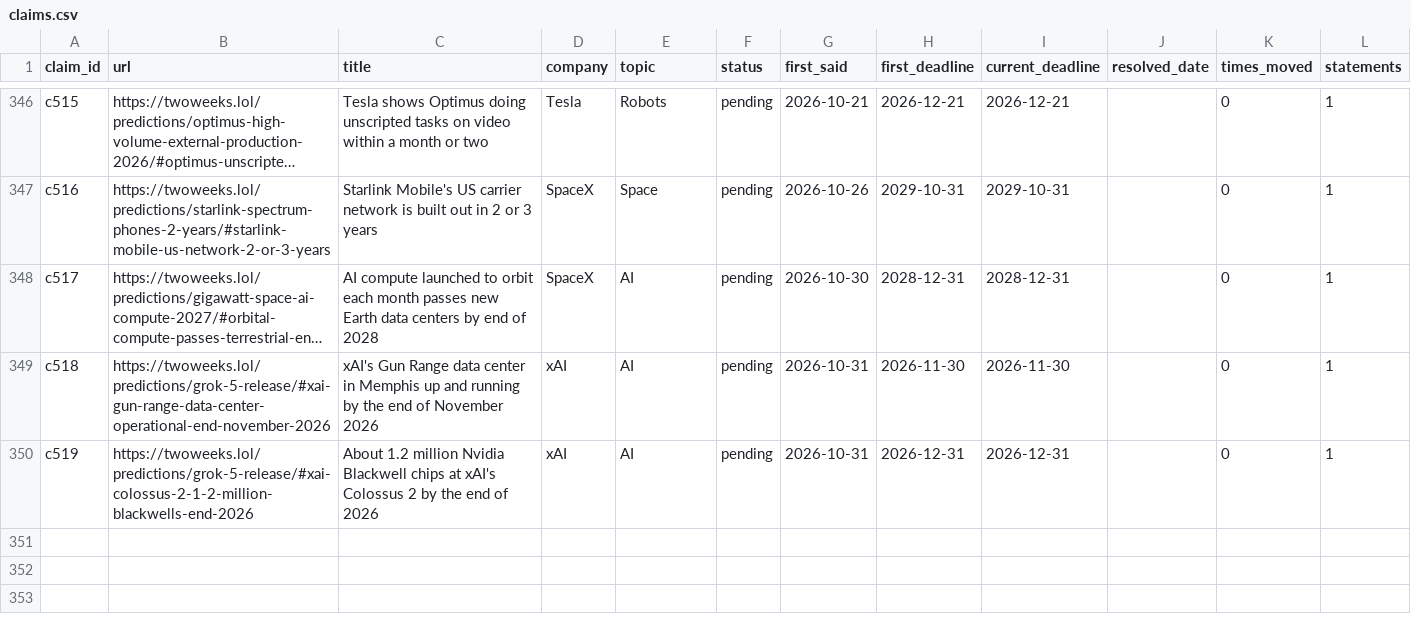
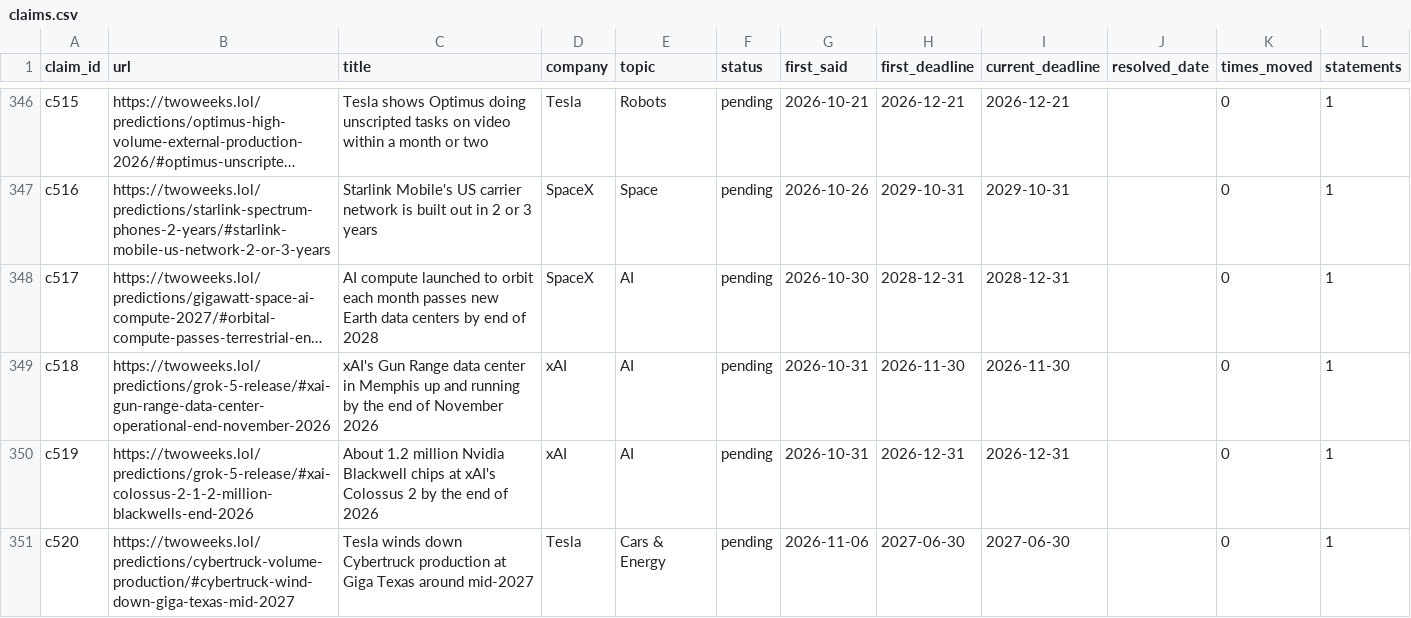
Before and after one commit to whatshuang1/elon-musk-predictions, a CSV file: data/claims.csv, drawn as a sheet; only a part is shown, gaps mark what is left out; long unchanged cells end in ….

```diff
--- a/data/claims.csv
+++ b/data/claims.csv
@@ -350 +350,2 @@ c518,https://twoweeks.lol/predictions/grok-5-release/#xai-gun-range-data-center-
 c519,https://twoweeks.lol/predictions/grok-5-release/#xai-colossus-2-1-2-million-blackwells-end-2026,About 1.2 million Nvidia Blackwell chips at xAI's Colossus 2 by the end of 2026,xAI,AI,pending,2026-10-31,2026-12-31,2026-12-31,,0,1
+c520,https://twoweeks.lol/predictions/cybertruck-volume-production/#cybertruck-wind-down-giga-texas-mid-2027,Tesla winds down Cybertruck production at Giga Texas around mid-2027,Tesla,Cars & Energy,pending,2026-11-06,2027-06-30,2027-06-30,,0,1
```
Also changed, not shown: data/predictions.csv, 4 other files.
